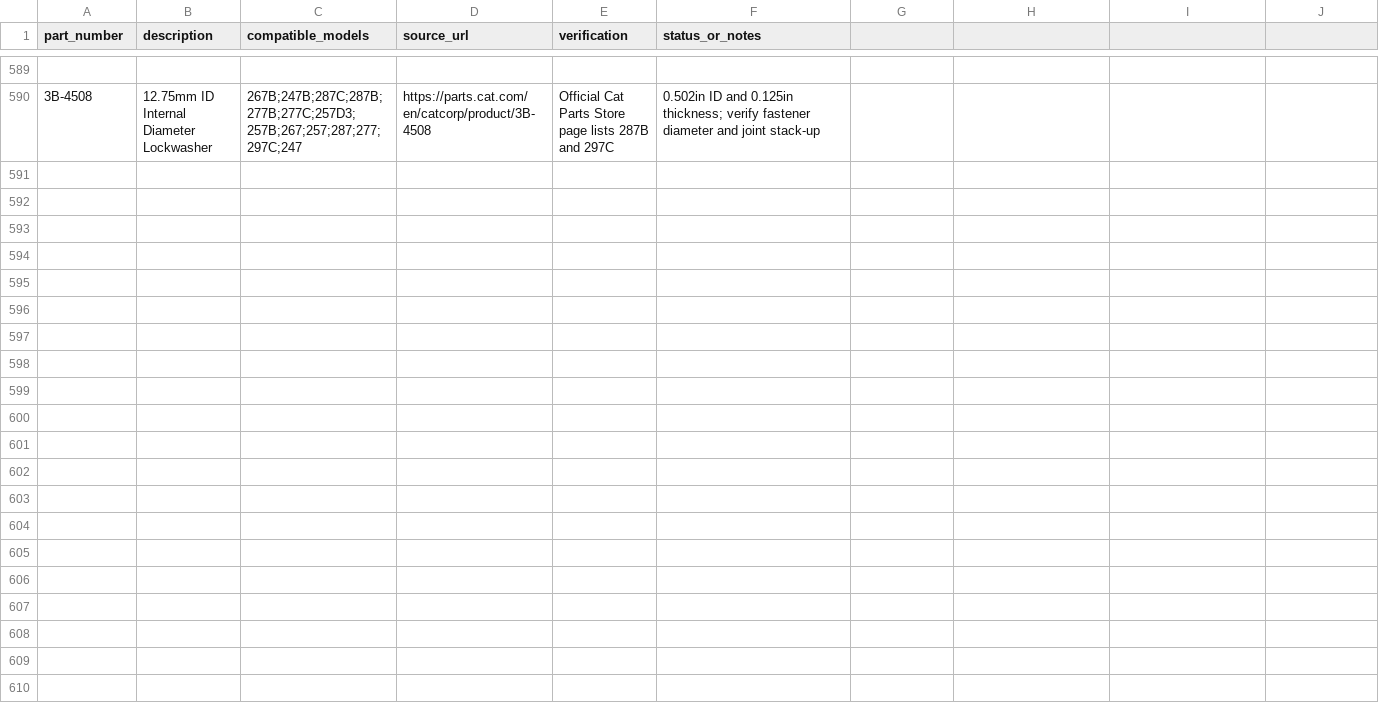
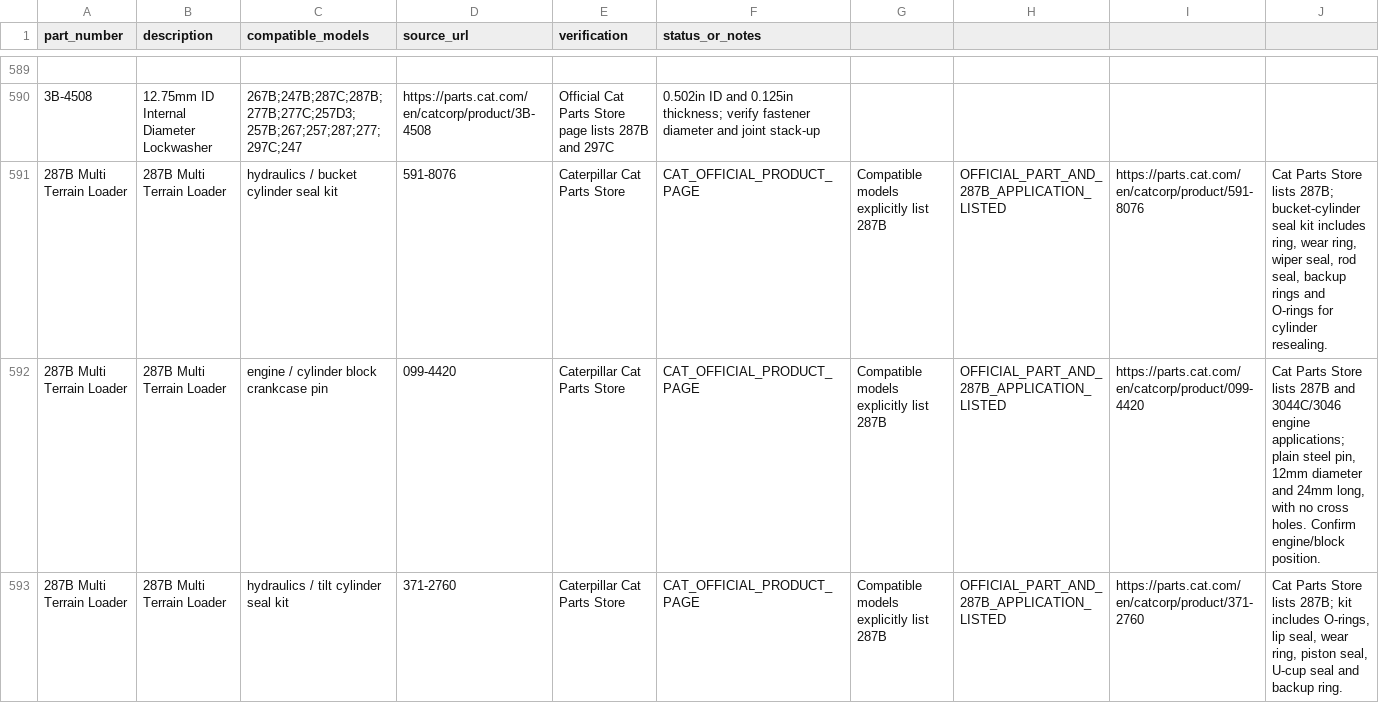
Before and after one commit to saeed860/Amoot-Machine, a CSV file: data/cat-287b-official-parts-verification-2026-11-25.csv, drawn as a sheet; only a part is shown, gaps mark what is left out; the diff covers the shown part only.

Commit message:
catalog: verify two new Cat 287B cylinder parts and enrich four existing hydraulic records

```diff
--- a/data/cat-287b-official-parts-verification-2026-11-25.csv
+++ b/data/cat-287b-official-parts-verification-2026-11-25.csv
@@ -590 +590,4 @@ part_number,description,compatible_models,source_url,verification,status_or_note
 "3B-4508","12.75mm ID Internal Diameter Lockwasher","267B;247B;287C;287B;277B;277C;257D3;257B;267;257;287;277;297C;247","https://parts.cat.com/en/catcorp/product/3B-4508","Official Cat Parts Store page lists 287B and 297C","0.502in ID and 0.125in thickness; verify fastener diameter and joint stack-up"
+"287B Multi Terrain Loader","287B Multi Terrain Loader","hydraulics / bucket cylinder seal kit","591-8076","Caterpillar Cat Parts Store","CAT_OFFICIAL_PRODUCT_PAGE","Compatible models explicitly list 287B","OFFICIAL_PART_AND_287B_APPLICATION_LISTED","https://parts.cat.com/en/catcorp/product/591-8076","Cat Parts Store lists 287B; bucket-cylinder seal kit includes ring, wear ring, wiper seal, rod seal, backup rings and O-rings for cylinder resealing."
+"287B Multi Terrain Loader","287B Multi Terrain Loader","engine / cylinder block crankcase pin","099-4420","Caterpillar Cat Parts Store","CAT_OFFICIAL_PRODUCT_PAGE","Compatible models explicitly list 287B","OFFICIAL_PART_AND_287B_APPLICATION_LISTED","https://parts.cat.com/en/catcorp/product/099-4420","Cat Parts Store lists 287B and 3044C/3046 engine applications; plain steel pin, 12mm diameter and 24mm long, with no cross holes. Confirm engine/block position."
+"287B Multi Terrain Loader","287B Multi Terrain Loader","hydraulics / tilt cylinder seal kit","371-2760","Caterpillar Cat Parts Store","CAT_OFFICIAL_PRODUCT_PAGE","Compatible models explicitly list 287B","OFFICIAL_PART_AND_287B_APPLICATION_LISTED","https://parts.cat.com/en/catcorp/product/371-2760","Cat Parts Store lists 287B; kit includes O-rings, lip seal, wear ring, piston seal, U-cup seal and backup ring."
```
Also changed, not shown: 3 added rows elsewhere in this file.
